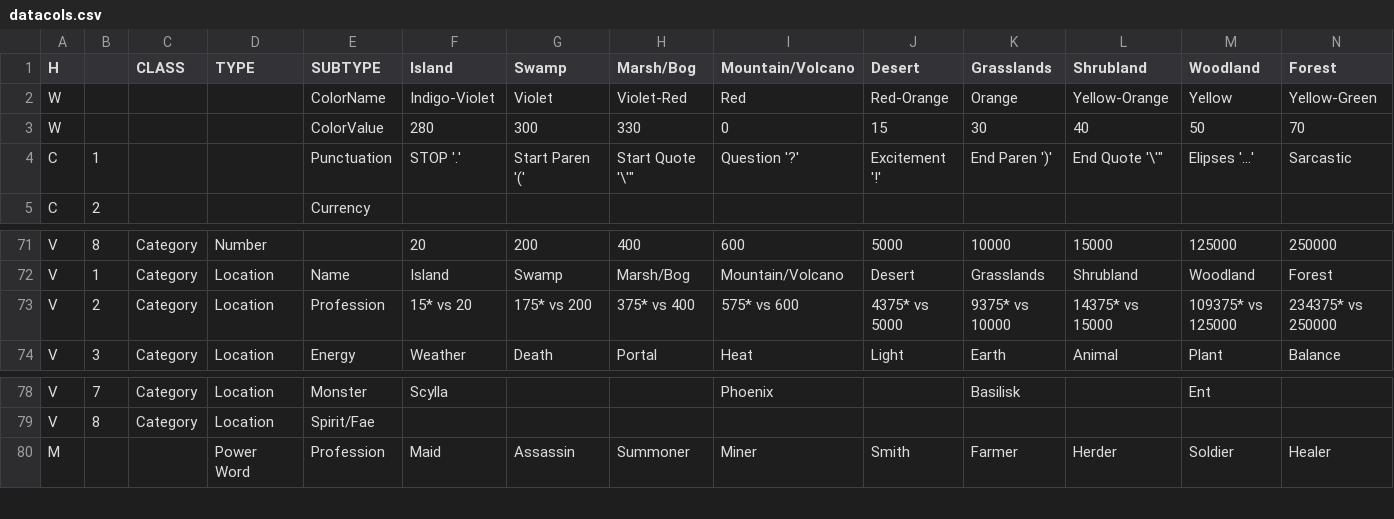
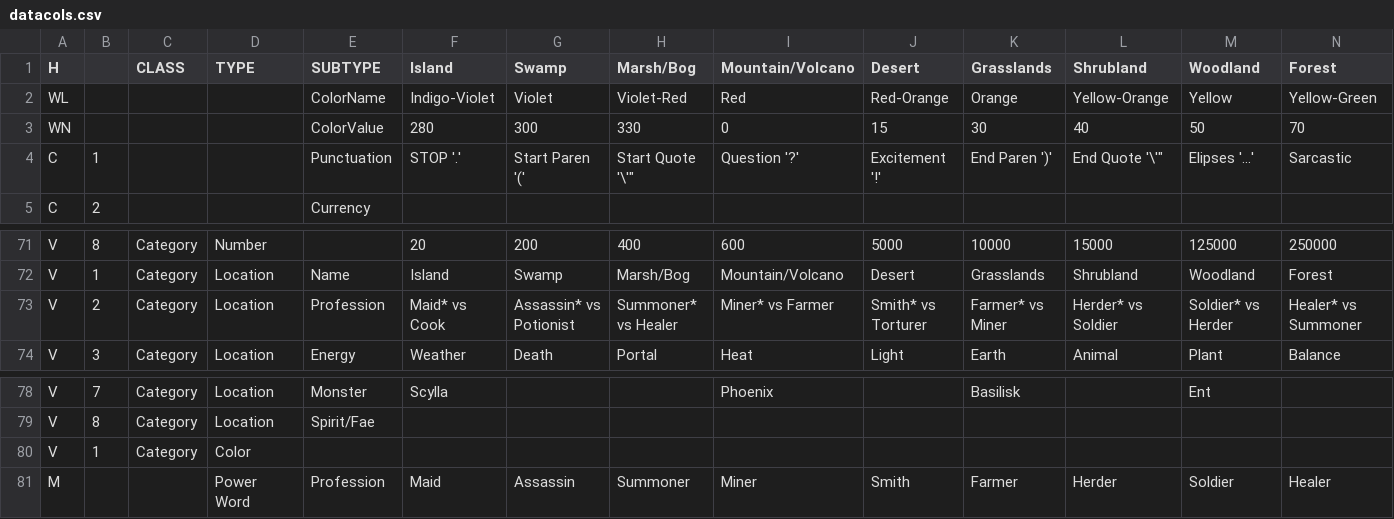
Before and after one commit to info4ling/info4ling.github.io, a CSV file: docs/data/datacols.csv, drawn as a sheet; only a part is shown, gaps mark what is left out; removed rows and columns are numbered as before the commit, all else as after; rows hold the shown columns only; the diff names each change by its address in the sheet, - before the commit and + after, or states it on an @@ line.

```diff
--- a/docs/data/datacols.csv
+++ b/docs/data/datacols.csv
-A2 (H): W
+A2 (H): WL
-A3 (H): W
+A3 (H): WN
-row 73: V | 2 | Category | Location | Profession | 15* vs 20 | 175* vs 200 | 375* vs 400 | 575* vs 600 | 4375* vs 5000 | 9375* vs 10000 | 14375* vs 15000 | 109375* vs 125000 | 234375* vs 250000
+row 73: V | 2 | Category | Location | Profession | Maid* vs Cook | Assassin* vs Potionist | Summoner* vs Healer | Miner* vs Farmer | Smith* vs Torturer | Farmer* vs Miner | Herder* vs Soldier | Soldier* vs Herder | Healer* vs Summoner
+row 80: V | 1 | Category | Color
```
Also changed, not shown: 1 other file.
